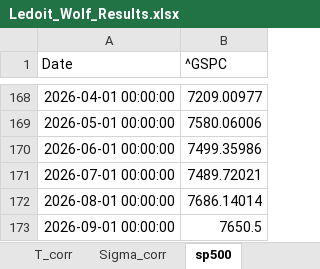
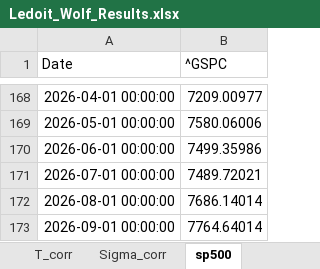
Before and after one commit to narangan0118-eng/my-code, an Excel workbook: Ledoit_Wolf_Results.xlsx, sheet sp500, drawn as a sheet; only a part is shown, gaps mark what is left out; values as stored, in another font and other column widths than the file's, no borders; the diff names each change by its address in the sheet, - before the commit and + after, or states it on an @@ line.

```diff
--- a/Ledoit_Wolf_Results.xlsx (sheet sp500)
+++ b/Ledoit_Wolf_Results.xlsx (sheet sp500)
-B173 (^GSPC): 7650.5
+B173 (^GSPC): 7764.64014
```
Also changed, not shown: sheet T_SF, sheet Sigma_SF, sheet betas, sheet Var(epsilon_i), sheet Cov(Y_i,R_m), sheet sp500_return, 2 more sheets, other sheet tabs, 43 other files.
